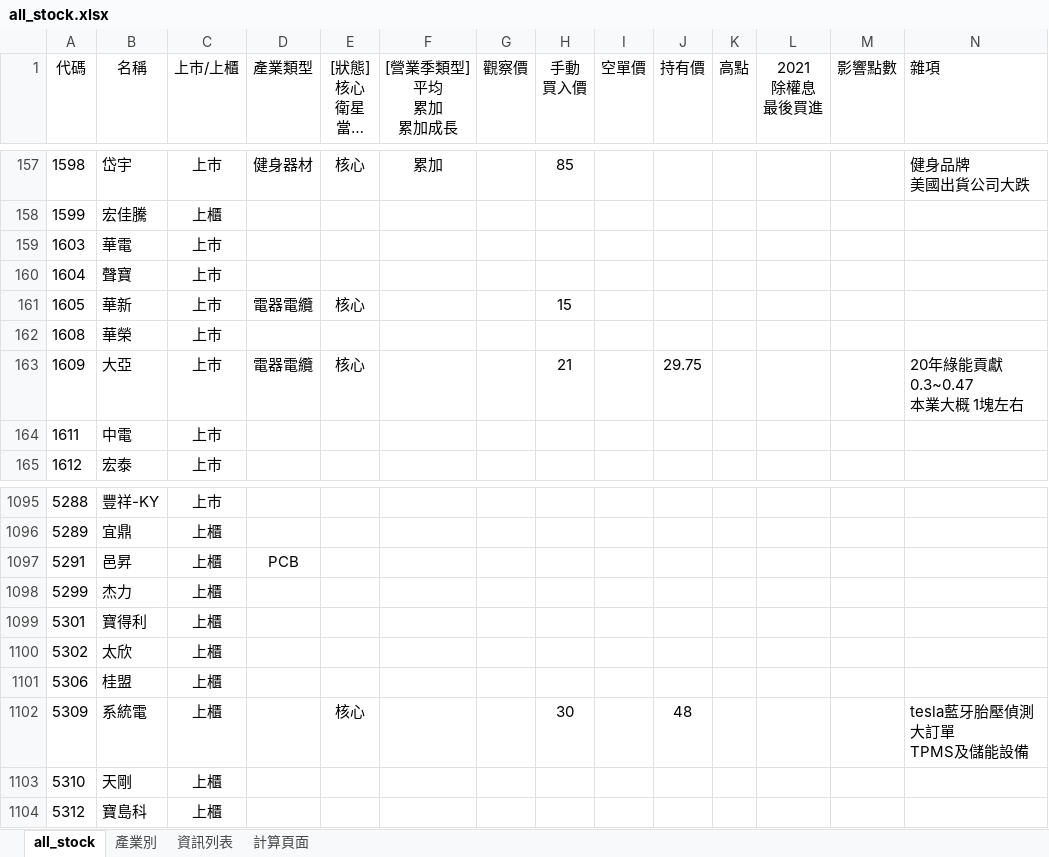
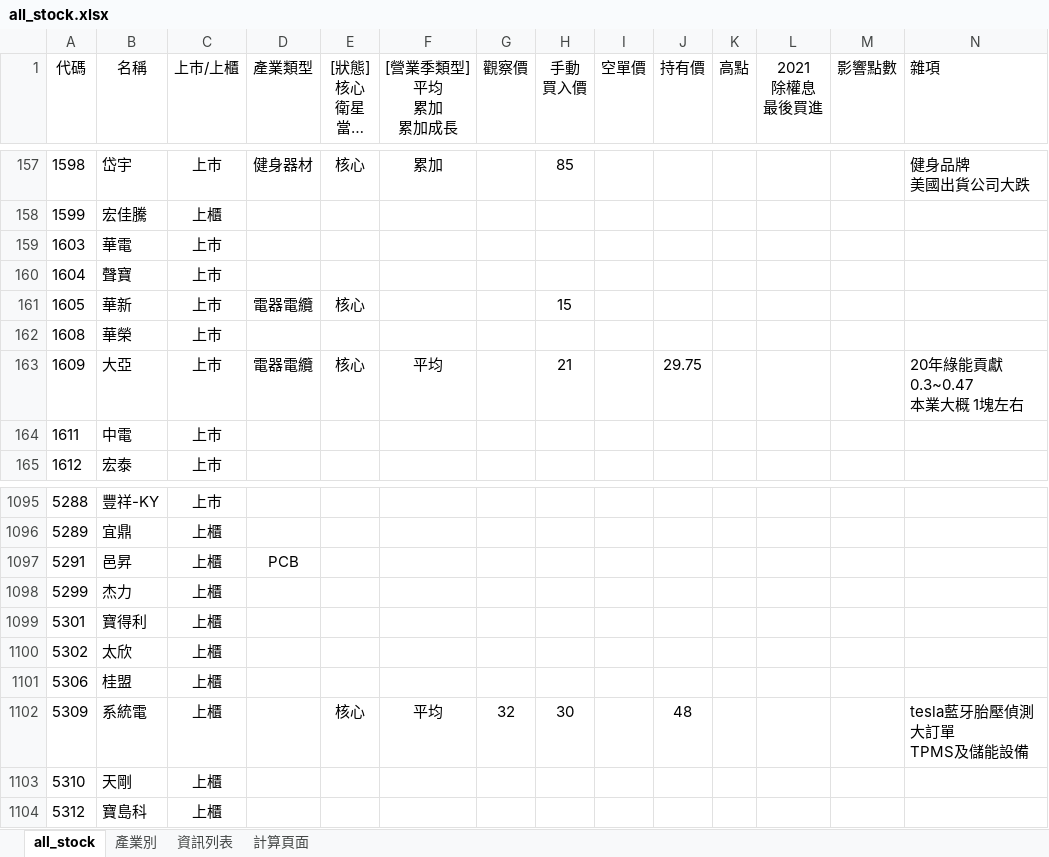
Before and after one commit to kangyangshih/rich_stock, an Excel workbook: all_stock.xlsx, sheet all_stock, drawn as a sheet; only a part is shown, gaps mark what is left out; long unchanged cells end in …; values as stored, in another font and other column widths than the file's, no borders; the diff names each change by its address in the sheet, - before the commit and + after, or states it on an @@ line.

```diff
--- a/all_stock.xlsx (sheet all_stock)
+++ b/all_stock.xlsx (sheet all_stock)
-F163 ([營業季類型] 平均 累加 累加成長): (empty)
+F163 ([營業季類型] 平均 累加 累加成長): 平均
-F1102 ([營業季類型] 平均 累加 累加成長): (empty)
+F1102 ([營業季類型] 平均 累加 累加成長): 平均
-G1102 (觀察價): (empty)
+G1102 (觀察價): 32
```
Also changed, not shown: 20 other files.
